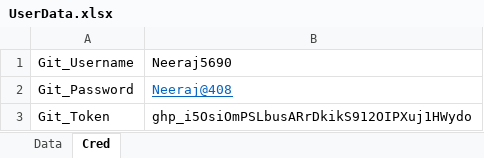
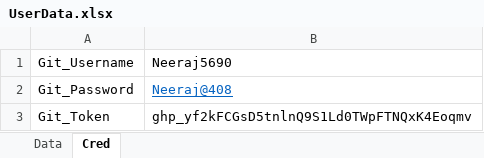
Before and after one commit to Neeraj5690/Reporting, an Excel workbook: UserData.xlsx, sheet Cred, drawn as a sheet; values as stored, in another font and other column widths than the file's, no borders; the diff names each change by its address in the sheet, - before the commit and + after, or states it on an @@ line.

Commit message:
New changes

```diff
--- a/UserData.xlsx (sheet Cred)
+++ b/UserData.xlsx (sheet Cred)
-B3: 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
+B3: 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
```
